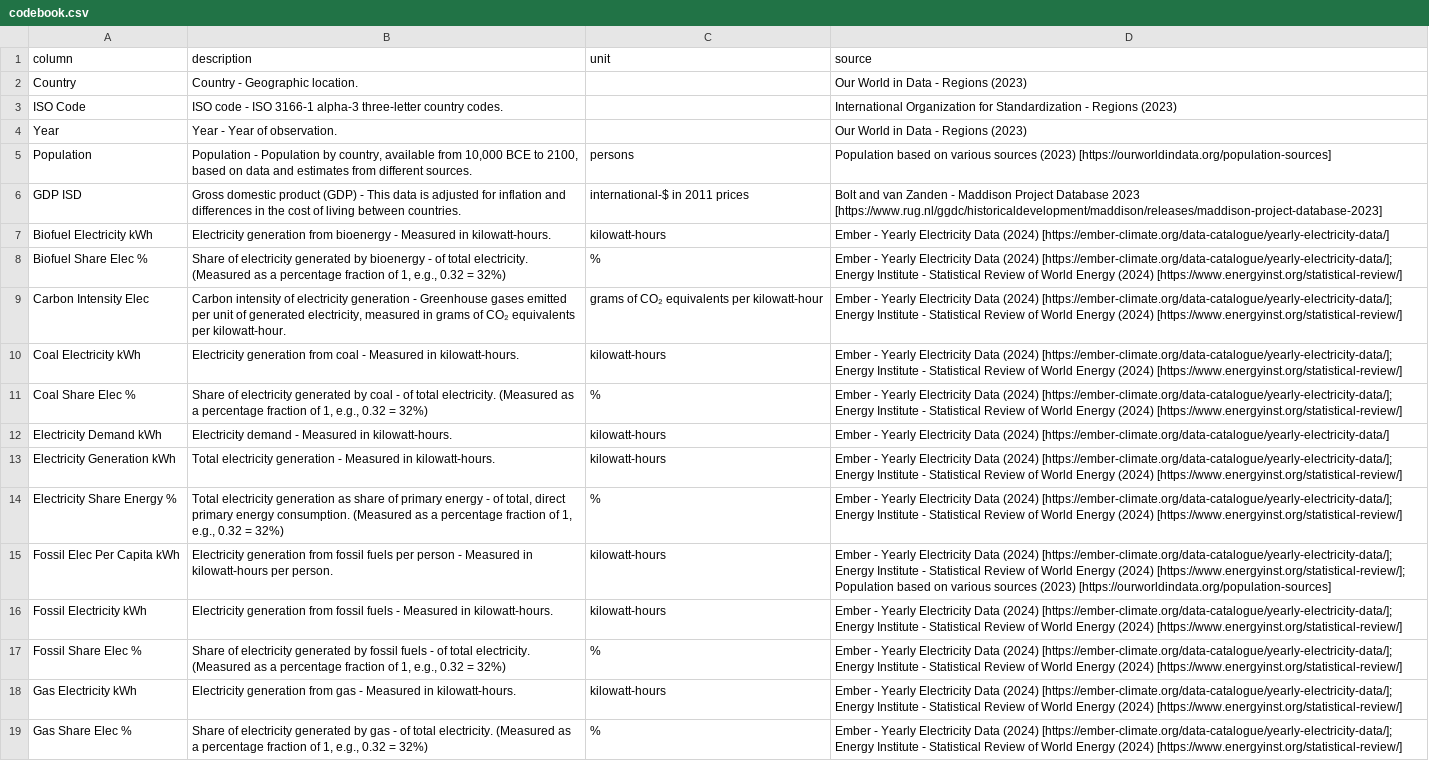
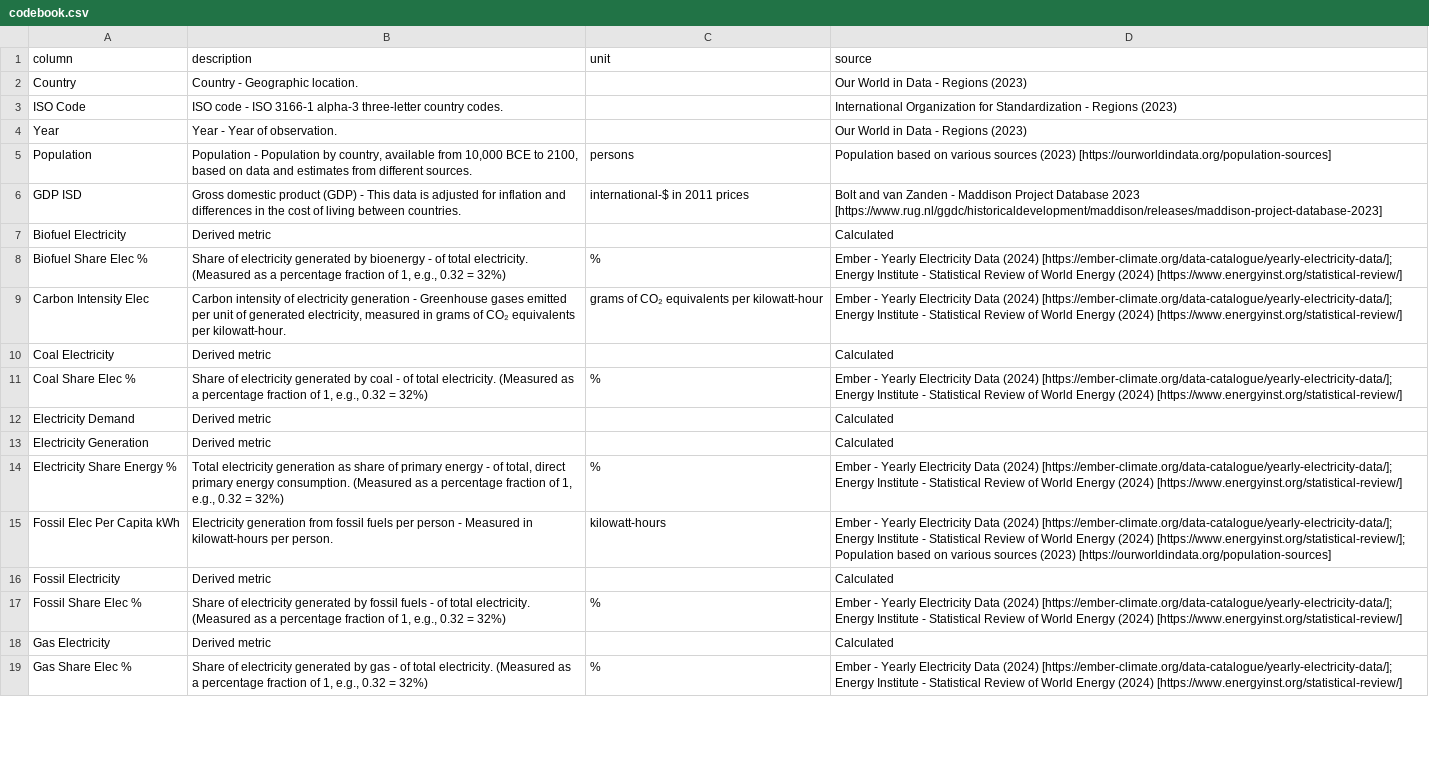
Before and after one commit to syncneural/data, a CSV file: output/codebook.csv, drawn as a sheet; only a part is shown; removed rows and columns are numbered as before the commit, all else as after; the diff covers the shown part only; the diff names each change by its address in the sheet, - before the commit and + after, or states it on an @@ line.

```diff
--- a/output/codebook.csv
+++ b/output/codebook.csv
-row 7: Biofuel Electricity kWh | Electricity generation from bioenergy - Measured in kilowatt-hours. | kilowatt-hours | Ember - Yearly Electricity Data (2024) [https://ember-climate.org/data-catalogue/yearly-electricity-data/]
+row 7: Biofuel Electricity | Derived metric |  | Calculated
-row 10: Coal Electricity kWh | Electricity generation from coal - Measured in kilowatt-hours. | kilowatt-hours | Ember - Yearly Electricity Data (2024) [https://ember-climate.org/data-catalogue/yearly-electricity-data/]; Energy Institute - Statistical Review of World Energy (2024) [https://www.energyinst.org/statistical-review/]
+row 10: Coal Electricity | Derived metric |  | Calculated
-row 12: Electricity Demand kWh | Electricity demand - Measured in kilowatt-hours. | kilowatt-hours | Ember - Yearly Electricity Data (2024) [https://ember-climate.org/data-catalogue/yearly-electricity-data/]
-row 13: Electricity Generation kWh | Total electricity generation - Measured in kilowatt-hours. | kilowatt-hours | Ember - Yearly Electricity Data (2024) [https://ember-climate.org/data-catalogue/yearly-electricity-data/]; Energy Institute - Statistical Review of World Energy (2024) [https://www.energyinst.org/statistical-review/]
+row 12: Electricity Demand | Derived metric |  | Calculated
+row 13: Electricity Generation | Derived metric |  | Calculated
-row 16: Fossil Electricity kWh | Electricity generation from fossil fuels - Measured in kilowatt-hours. | kilowatt-hours | Ember - Yearly Electricity Data (2024) [https://ember-climate.org/data-catalogue/yearly-electricity-data/]; Energy Institute - Statistical Review of World Energy (2024) [https://www.energyinst.org/statistical-review/]
+row 16: Fossil Electricity | Derived metric |  | Calculated
-row 18: Gas Electricity kWh | Electricity generation from gas - Measured in kilowatt-hours. | kilowatt-hours | Ember - Yearly Electricity Data (2024) [https://ember-climate.org/data-catalogue/yearly-electricity-data/]; Energy Institute - Statistical Review of World Energy (2024) [https://www.energyinst.org/statistical-review/]
+row 18: Gas Electricity | Derived metric |  | Calculated
```
Also changed, not shown: 9 added rows and 9 removed rows elsewhere in this file, 1 other file.
